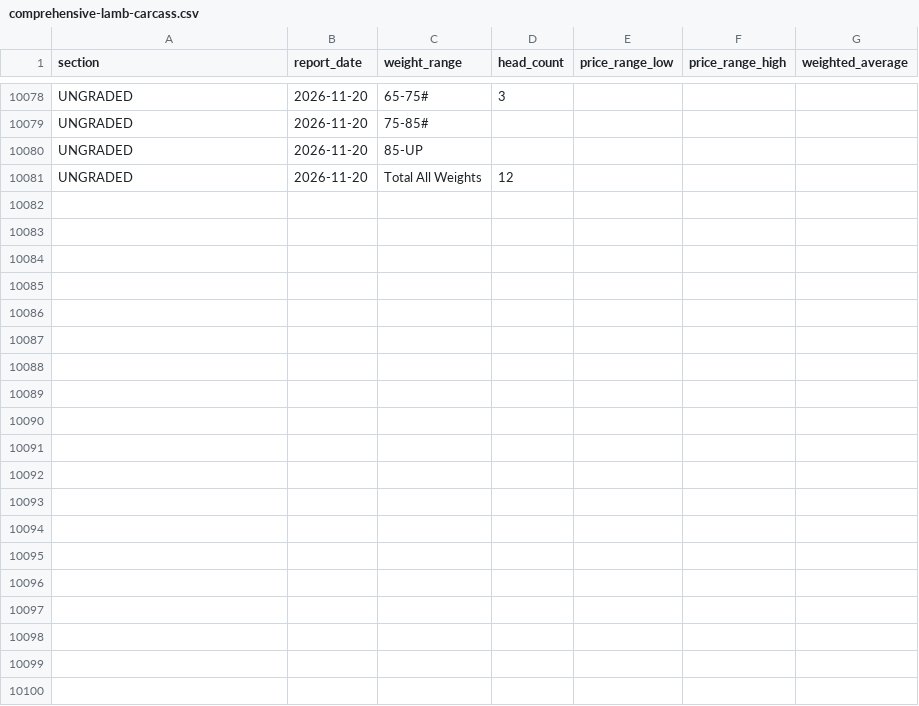
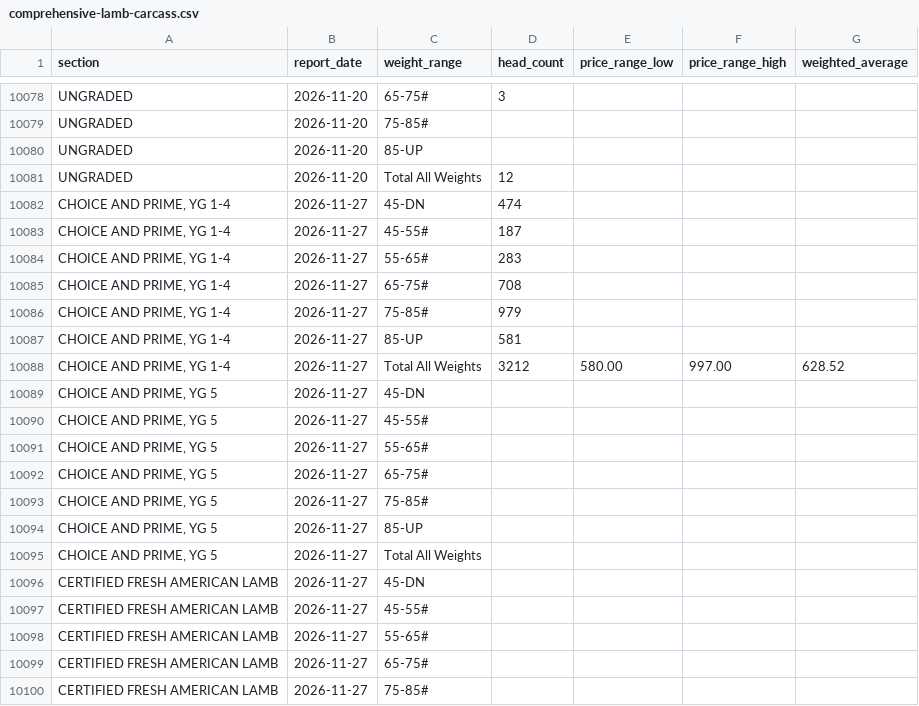
Before and after one commit to JuanTorresMI/JuanTorresMI.github.io, a CSV file: data/usda-lamb-prices/comprehensive-lamb-carcass.csv, drawn as a sheet; only a part is shown, gaps mark what is left out; the diff covers the shown part only; the diff names each change by its address in the sheet, - before the commit and + after, or states it on an @@ line.

```diff
--- a/data/usda-lamb-prices/comprehensive-lamb-carcass.csv
+++ b/data/usda-lamb-prices/comprehensive-lamb-carcass.csv
+row 10082: CHOICE AND PRIME, YG 1-4 | 2026-11-27 | 45-DN | 474
+row 10083: CHOICE AND PRIME, YG 1-4 | 2026-11-27 | 45-55# | 187
+row 10084: CHOICE AND PRIME, YG 1-4 | 2026-11-27 | 55-65# | 283
+row 10085: CHOICE AND PRIME, YG 1-4 | 2026-11-27 | 65-75# | 708
+row 10086: CHOICE AND PRIME, YG 1-4 | 2026-11-27 | 75-85# | 979
+row 10087: CHOICE AND PRIME, YG 1-4 | 2026-11-27 | 85-UP | 581
+row 10088: CHOICE AND PRIME, YG 1-4 | 2026-11-27 | Total All Weights | 3212 | 580.00 | 997.00 | 628.52
+row 10089: CHOICE AND PRIME, YG 5 | 2026-11-27 | 45-DN
+row 10090: CHOICE AND PRIME, YG 5 | 2026-11-27 | 45-55#
+row 10091: CHOICE AND PRIME, YG 5 | 2026-11-27 | 55-65#
+row 10092: CHOICE AND PRIME, YG 5 | 2026-11-27 | 65-75#
+row 10093: CHOICE AND PRIME, YG 5 | 2026-11-27 | 75-85#
+row 10094: CHOICE AND PRIME, YG 5 | 2026-11-27 | 85-UP
+row 10095: CHOICE AND PRIME, YG 5 | 2026-11-27 | Total All Weights
+row 10096: CERTIFIED FRESH AMERICAN LAMB | 2026-11-27 | 45-DN
+row 10097: CERTIFIED FRESH AMERICAN LAMB | 2026-11-27 | 45-55#
+row 10098: CERTIFIED FRESH AMERICAN LAMB | 2026-11-27 | 55-65#
+row 10099: CERTIFIED FRESH AMERICAN LAMB | 2026-11-27 | 65-75#
+row 10100: CERTIFIED FRESH AMERICAN LAMB | 2026-11-27 | 75-85#
```
Also changed, not shown: 9 added rows elsewhere in this file, beef-prices/boxed-beef-cutout-daily.csv, border-waits/border-truck-wait-times.csv, 25 other files.
